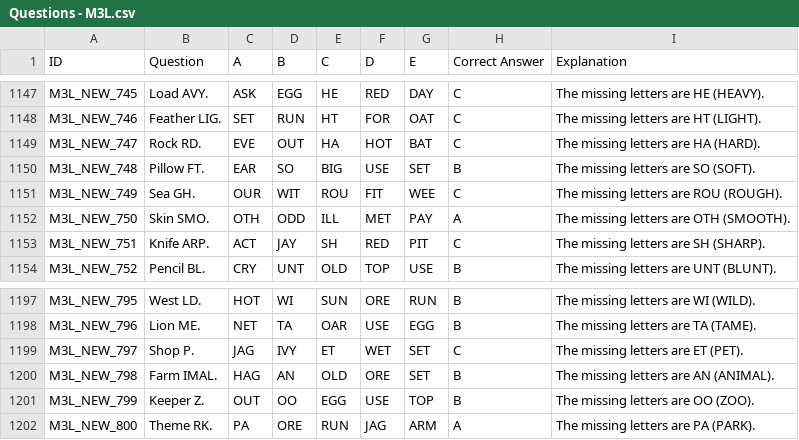
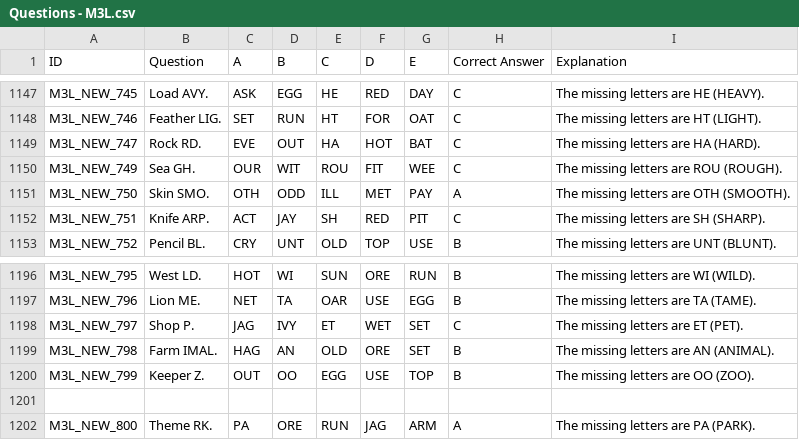
Before and after one commit to richardwood250-dev/11plus-verbal, a CSV file: Questions - M3L.csv, drawn as a sheet; only a part is shown, gaps mark what is left out.

```diff
--- a/Questions - M3L.csv
+++ b/Questions - M3L.csv
@@ -1149,3 +1149,2 @@ M3L_NEW_746,Feather LIG.,SET,RUN,HT,FOR,OAT,C,The missing letters are HT (LIGHT)
 M3L_NEW_747,Rock RD.,EVE,OUT,HA,HOT,BAT,C,The missing letters are HA (HARD).
-M3L_NEW_748,Pillow FT.,EAR,SO,BIG,USE,SET,B,The missing letters are SO (SOFT).
 M3L_NEW_749,Sea GH.,OUR,WIT,ROU,FIT,WEE,C,The missing letters are ROU (ROUGH).
@@ -1201,2 +1200,3 @@ M3L_NEW_798,Farm IMAL.,HAG,AN,OLD,ORE,SET,B,The missing letters are AN (ANIMAL).
 M3L_NEW_799,Keeper Z.,OUT,OO,EGG,USE,TOP,B,The missing letters are OO (ZOO).
+
 M3L_NEW_800,Theme RK.,PA,ORE,RUN,JAG,ARM,A,The missing letters are PA (PARK).
```
